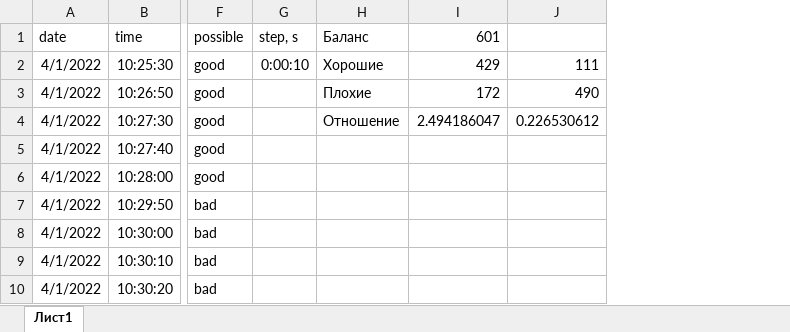
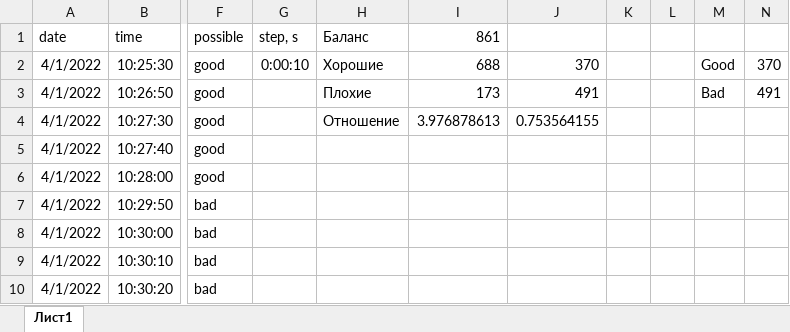
Before and after one commit to AAYamoldin/masters_work, an Excel workbook: existing_matrix.xlsx, sheet Лист1, drawn as a sheet; only a part is shown, gaps mark what is left out; values as stored, in another font and other column widths than the file's, no borders; charts and pictures not drawn; removed rows and columns are numbered as before the commit, all else as after; the diff covers the shown part only; the diff names each change by its address in the sheet, - before the commit and + after, or states it on an @@ line.

```diff
--- a/existing_matrix.xlsx (sheet Лист1)
+++ b/existing_matrix.xlsx (sheet Лист1)
-column I (601), rows 2-4: 429 | 172 | 2.494186047
-column J, rows 2-4: 111 | 490 | 0.226530612
+column I (861), rows 2-4: 688 | 173 | 3.976878613
+column J, rows 2-4: 370 | 491 | 0.753564155
+column K, empty
+column L, empty
+column M, rows 2-3: Good | Bad
+column N, rows 2-3: 370 | 491
```
Also changed, not shown: 260 added rows elsewhere in this sheet, charts or pictures, 7 other files.
